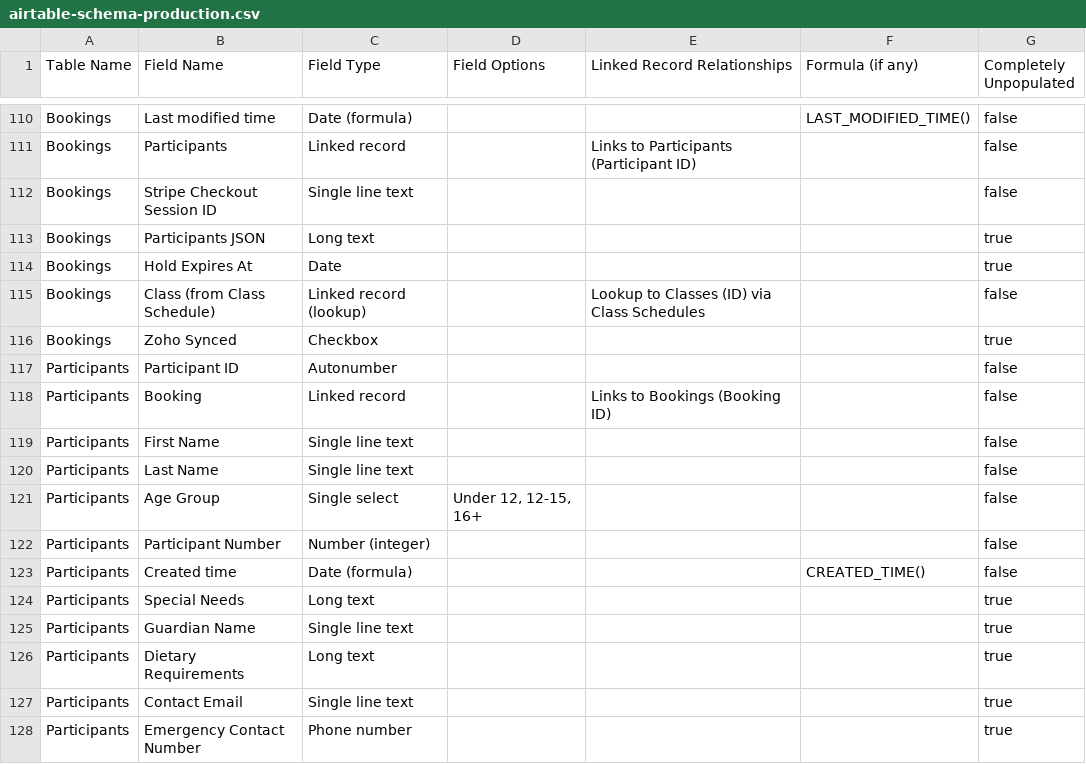
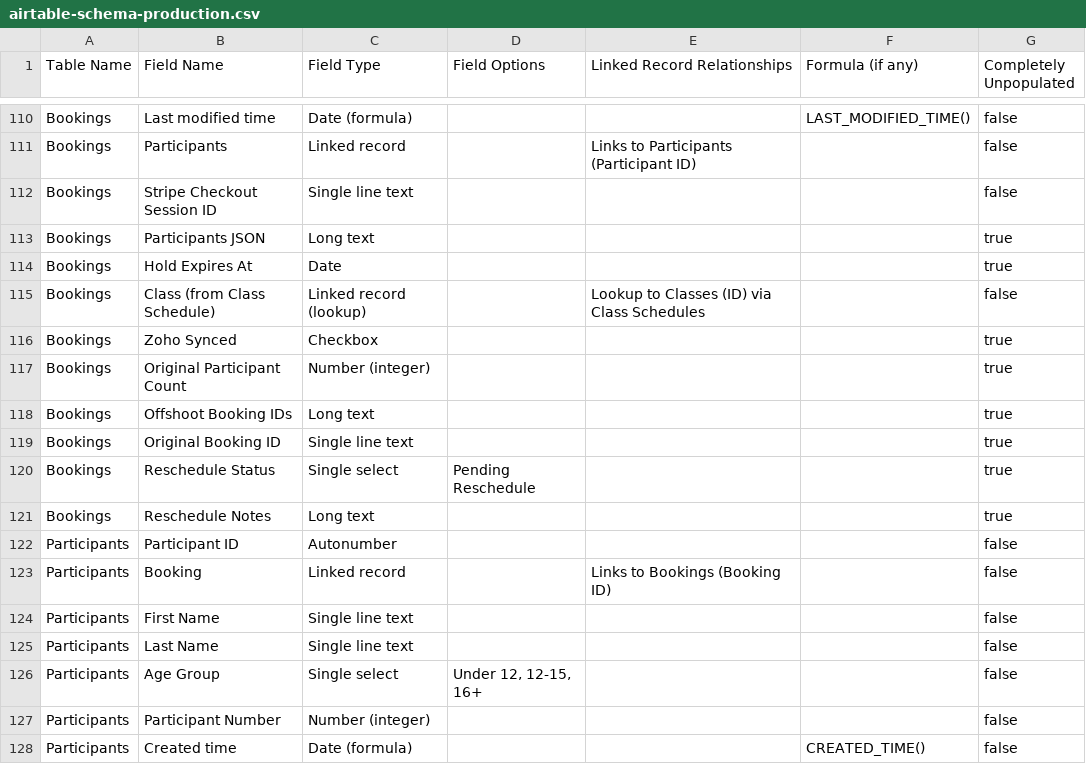
Before and after one commit to miriambeecham/swsd-supa, a CSV file: docs/airtable-schema-production.csv, drawn as a sheet; only a part is shown, gaps mark what is left out; the shorter side is filled out with more unchanged rows.

```diff
--- a/docs/airtable-schema-production.csv
+++ b/docs/airtable-schema-production.csv
@@ -116,2 +116,7 @@ Bookings,Class (from Class Schedule),Linked record (lookup),,Lookup to Classes (
 Bookings,Zoho Synced,Checkbox,,,,true
+Bookings,Original Participant Count,Number (integer),,,,true
+Bookings,Offshoot Booking IDs,Long text,,,,true
+Bookings,Original Booking ID,Single line text,,,,true
+Bookings,Reschedule Status,Single select,"Pending Reschedule",,,true
+Bookings,Reschedule Notes,Long text,,,,true
 Participants,Participant ID,Autonumber,,,,false
```
Also changed, not shown: docs/airtable-schema-staging.csv, 11 other files.
